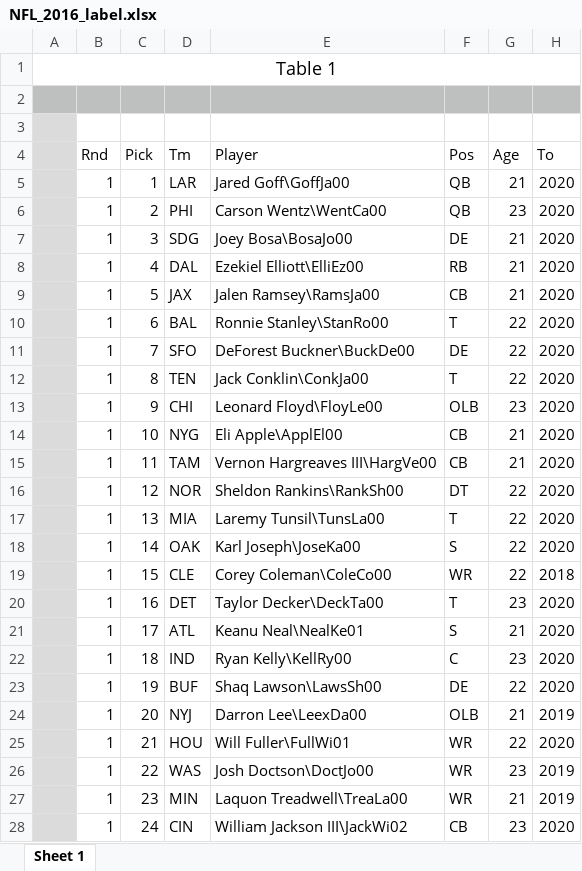
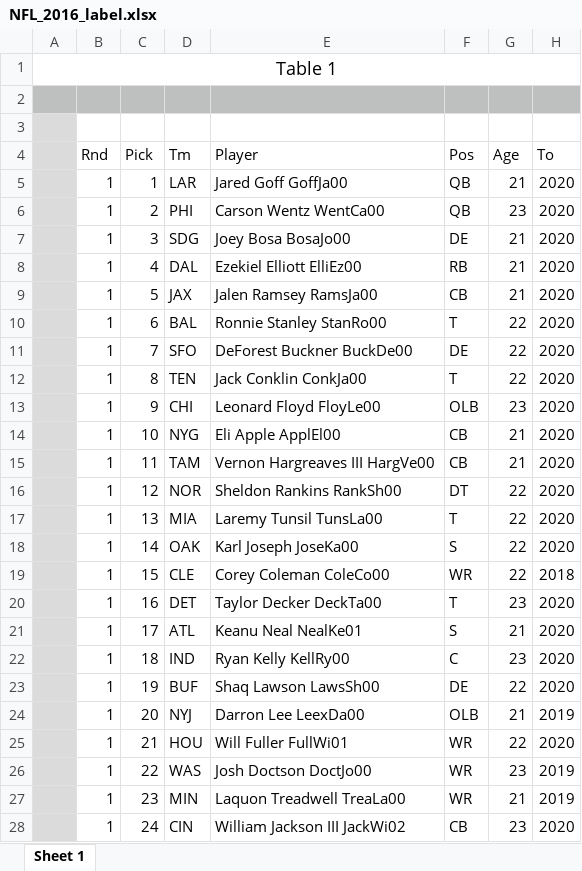
Before and after one commit to sethf26/FinalProject, an Excel workbook: raw_data/NFL_2016_label.xlsx, sheet Sheet 1, drawn as a sheet; only a part is shown; values as stored, in another font and other column widths than the file's, no borders; the diff covers the shown part only; the diff names each change by its address in the sheet, - before the commit and + after, or states it on an @@ line.

```diff
--- a/raw_data/NFL_2016_label.xlsx (sheet Sheet 1)
+++ b/raw_data/NFL_2016_label.xlsx (sheet Sheet 1)
-E5 (Player): Jared Goff\GoffJa00
+E5 (Player): Jared Goff GoffJa00
-E6 (Player): Carson Wentz\WentCa00
+E6 (Player): Carson Wentz WentCa00
-E7 (Player): Joey Bosa\BosaJo00
+E7 (Player): Joey Bosa BosaJo00
-E8 (Player): Ezekiel Elliott\ElliEz00
+E8 (Player): Ezekiel Elliott ElliEz00
-E9 (Player): Jalen Ramsey\RamsJa00
+E9 (Player): Jalen Ramsey RamsJa00
-E10 (Player): Ronnie Stanley\StanRo00
+E10 (Player): Ronnie Stanley StanRo00
-E11 (Player): DeForest Buckner\BuckDe00
+E11 (Player): DeForest Buckner BuckDe00
-E12 (Player): Jack Conklin\ConkJa00
+E12 (Player): Jack Conklin ConkJa00
-E13 (Player): Leonard Floyd\FloyLe00
+E13 (Player): Leonard Floyd FloyLe00
-E14 (Player): Eli Apple\ApplEl00
+E14 (Player): Eli Apple ApplEl00
-E15 (Player): Vernon Hargreaves III\HargVe00
+E15 (Player): Vernon Hargreaves III HargVe00
-E16 (Player): Sheldon Rankins\RankSh00
+E16 (Player): Sheldon Rankins RankSh00
-E17 (Player): Laremy Tunsil\TunsLa00
+E17 (Player): Laremy Tunsil TunsLa00
-E18 (Player): Karl Joseph\JoseKa00
+E18 (Player): Karl Joseph JoseKa00
-E19 (Player): Corey Coleman\ColeCo00
+E19 (Player): Corey Coleman ColeCo00
-E20 (Player): Taylor Decker\DeckTa00
+E20 (Player): Taylor Decker DeckTa00
-E21 (Player): Keanu Neal\NealKe01
+E21 (Player): Keanu Neal NealKe01
-E22 (Player): Ryan Kelly\KellRy00
+E22 (Player): Ryan Kelly KellRy00
-E23 (Player): Shaq Lawson\LawsSh00
+E23 (Player): Shaq Lawson LawsSh00
-E24 (Player): Darron Lee\LeexDa00
+E24 (Player): Darron Lee LeexDa00
-E25 (Player): Will Fuller\FullWi01
+E25 (Player): Will Fuller FullWi01
-E26 (Player): Josh Doctson\DoctJo00
+E26 (Player): Josh Doctson DoctJo00
-E27 (Player): Laquon Treadwell\TreaLa00
+E27 (Player): Laquon Treadwell TreaLa00
-E28 (Player): William Jackson III\JackWi02
+E28 (Player): William Jackson III JackWi02
```
Also changed, not shown: 229 edited cells elsewhere in this sheet, raw_data/NFL_2017_label.xlsx, raw_data/NFL_2018_label.xlsx, 8 other files.
